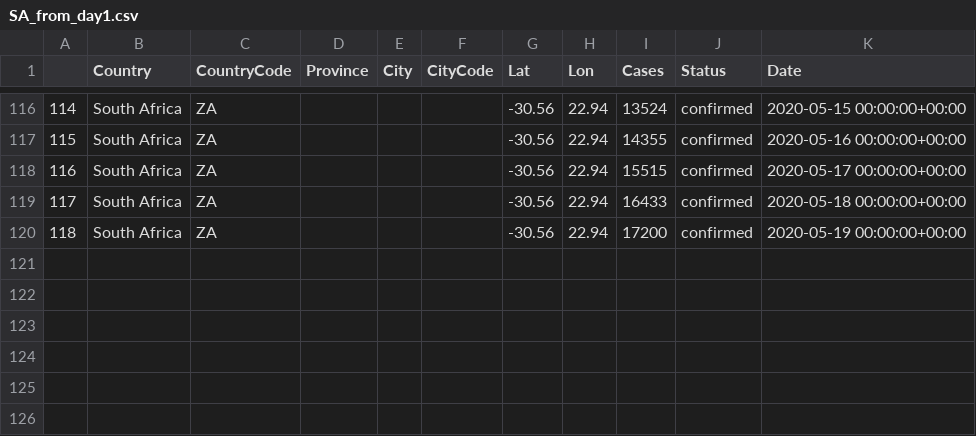
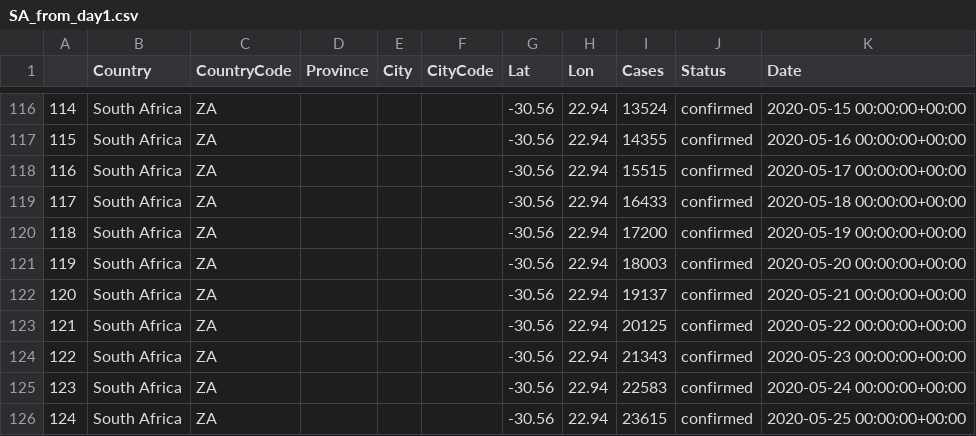
Before and after one commit to tshepojrampai/covid_dash, a CSV file: data/external/SA_from_day1.csv, drawn as a sheet; only a part is shown, gaps mark what is left out.

```diff
--- a/data/external/SA_from_day1.csv
+++ b/data/external/SA_from_day1.csv
@@ -120 +120,7 @@
 118,South Africa,ZA,,,,-30.56,22.94,17200,confirmed,2020-05-19 00:00:00+00:00
+119,South Africa,ZA,,,,-30.56,22.94,18003,confirmed,2020-05-20 00:00:00+00:00
+120,South Africa,ZA,,,,-30.56,22.94,19137,confirmed,2020-05-21 00:00:00+00:00
+121,South Africa,ZA,,,,-30.56,22.94,20125,confirmed,2020-05-22 00:00:00+00:00
+122,South Africa,ZA,,,,-30.56,22.94,21343,confirmed,2020-05-23 00:00:00+00:00
+123,South Africa,ZA,,,,-30.56,22.94,22583,confirmed,2020-05-24 00:00:00+00:00
+124,South Africa,ZA,,,,-30.56,22.94,23615,confirmed,2020-05-25 00:00:00+00:00
```
Also changed, not shown: data/external/Covid_data.csv, data/external/Sa_live.csv, 8 other files.
